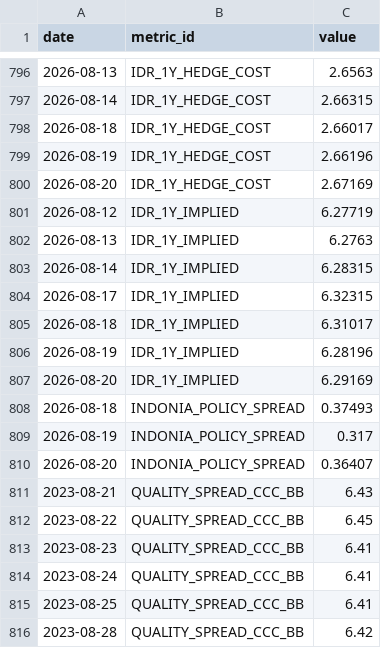
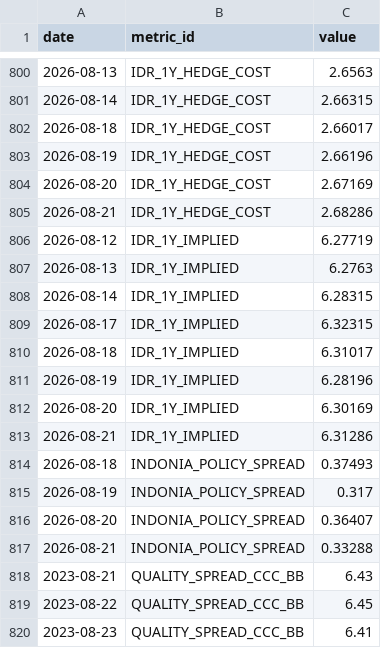
Before and after one commit to Scott-Kay/credit-monitor-data, a CSV file: derived.csv, drawn as a sheet; only a part is shown, gaps mark what is left out; the shorter side is filled out with more unchanged rows; the diff covers the shown part only.

```diff
--- a/derived.csv
+++ b/derived.csv
@@ -800,2 +804,3 @@ date,metric_id,value
 2026-08-20,IDR_1Y_HEDGE_COST,2.67169
+2026-08-21,IDR_1Y_HEDGE_COST,2.68286
 2026-08-12,IDR_1Y_IMPLIED,6.27719
@@ -806,3 +811,4 @@ date,metric_id,value
 2026-08-19,IDR_1Y_IMPLIED,6.28196
-2026-08-20,IDR_1Y_IMPLIED,6.29169
+2026-08-20,IDR_1Y_IMPLIED,6.30169
+2026-08-21,IDR_1Y_IMPLIED,6.31286
 2026-08-18,INDONIA_POLICY_SPREAD,0.37493
@@ -810,2 +816,3 @@ date,metric_id,value
 2026-08-20,INDONIA_POLICY_SPREAD,0.36407
+2026-08-21,INDONIA_POLICY_SPREAD,0.33288
 2023-08-21,QUALITY_SPREAD_CCC_BB,6.43
```
Also changed, not shown: 8 added rows and 1 edited cell elsewhere in this file, 2 other files.
